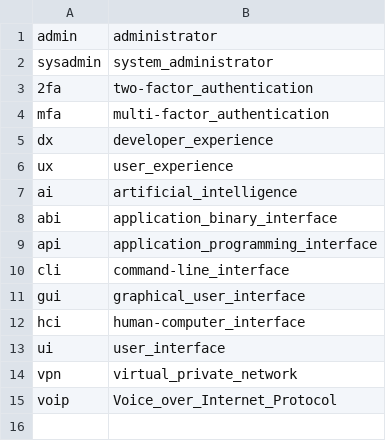
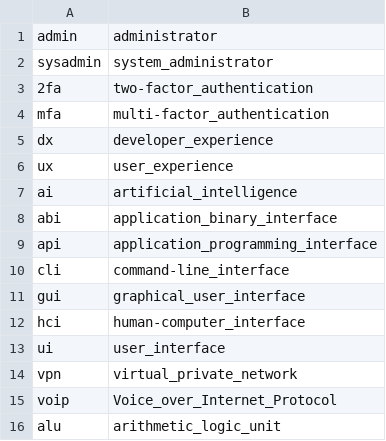
Before and after one commit to noureddin/ysmu, a TSV file: longnames.tsv, drawn as a sheet; the diff names each change by its address in the sheet, - before the commit and + after, or states it on an @@ line.

```diff
--- a/longnames.tsv
+++ b/longnames.tsv
+row 16: alu | arithmetic_logic_unit
```
Also changed, not shown: 8 other files.
